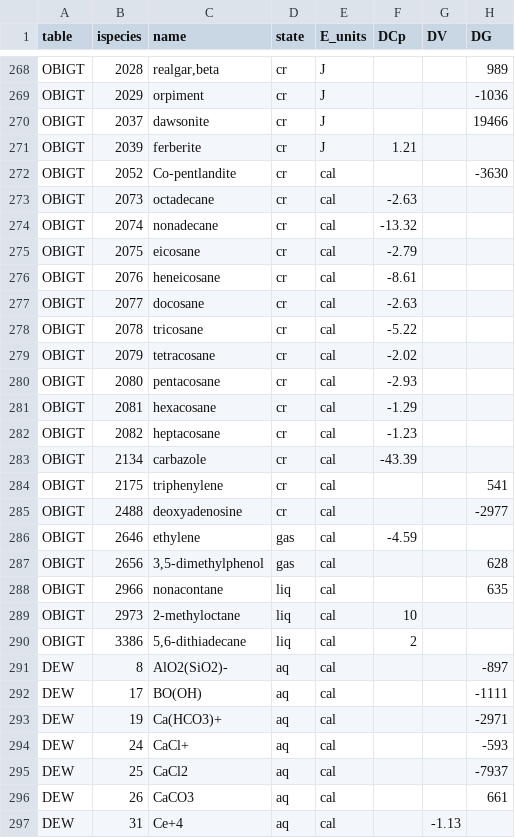
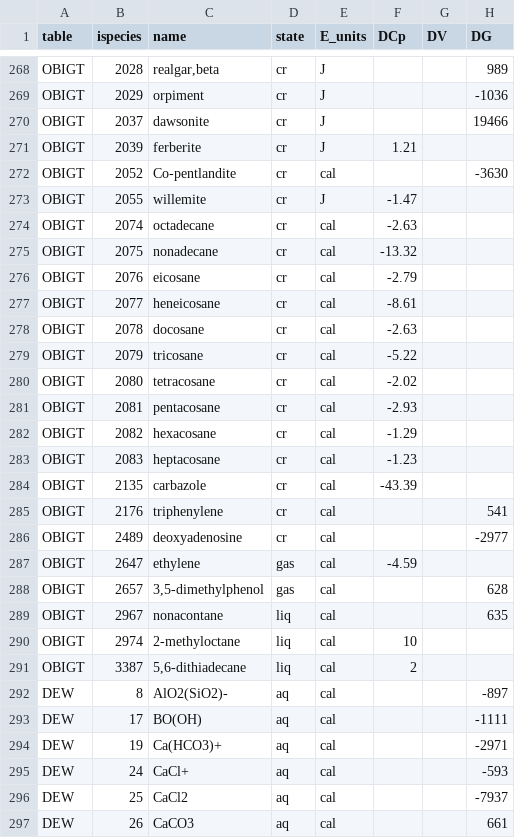
Before and after one commit to rforge/chnosz, a CSV file: pkg/CHNOSZ/inst/extdata/adds/OBIGT_check.csv, drawn as a sheet; only a part is shown, gaps mark what is left out; the shorter side is filled out with more unchanged rows.

```diff
--- a/pkg/CHNOSZ/inst/extdata/adds/OBIGT_check.csv
+++ b/pkg/CHNOSZ/inst/extdata/adds/OBIGT_check.csv
@@ -272,20 +272,21 @@
 "OBIGT",2052,"Co-pentlandite","cr","cal",,,-3630
-"OBIGT",2073,"octadecane","cr","cal",-2.63,,
-"OBIGT",2074,"nonadecane","cr","cal",-13.32,,
-"OBIGT",2075,"eicosane","cr","cal",-2.79,,
-"OBIGT",2076,"heneicosane","cr","cal",-8.61,,
-"OBIGT",2077,"docosane","cr","cal",-2.63,,
-"OBIGT",2078,"tricosane","cr","cal",-5.22,,
-"OBIGT",2079,"tetracosane","cr","cal",-2.02,,
-"OBIGT",2080,"pentacosane","cr","cal",-2.93,,
-"OBIGT",2081,"hexacosane","cr","cal",-1.29,,
-"OBIGT",2082,"heptacosane","cr","cal",-1.23,,
-"OBIGT",2134,"carbazole","cr","cal",-43.39,,
-"OBIGT",2175,"triphenylene","cr","cal",,,541
-"OBIGT",2488,"deoxyadenosine","cr","cal",,,-2977
-"OBIGT",2646,"ethylene","gas","cal",-4.59,,
-"OBIGT",2656,"3,5-dimethylphenol","gas","cal",,,628
-"OBIGT",2966,"nonacontane","liq","cal",,,635
-"OBIGT",2973,"2-methyloctane","liq","cal",10,,
-"OBIGT",3386,"5,6-dithiadecane","liq","cal",2,,
+"OBIGT",2055,"willemite","cr","J",-1.47,,
+"OBIGT",2074,"octadecane","cr","cal",-2.63,,
+"OBIGT",2075,"nonadecane","cr","cal",-13.32,,
+"OBIGT",2076,"eicosane","cr","cal",-2.79,,
+"OBIGT",2077,"heneicosane","cr","cal",-8.61,,
+"OBIGT",2078,"docosane","cr","cal",-2.63,,
+"OBIGT",2079,"tricosane","cr","cal",-5.22,,
+"OBIGT",2080,"tetracosane","cr","cal",-2.02,,
+"OBIGT",2081,"pentacosane","cr","cal",-2.93,,
+"OBIGT",2082,"hexacosane","cr","cal",-1.29,,
+"OBIGT",2083,"heptacosane","cr","cal",-1.23,,
+"OBIGT",2135,"carbazole","cr","cal",-43.39,,
+"OBIGT",2176,"triphenylene","cr","cal",,,541
+"OBIGT",2489,"deoxyadenosine","cr","cal",,,-2977
+"OBIGT",2647,"ethylene","gas","cal",-4.59,,
+"OBIGT",2657,"3,5-dimethylphenol","gas","cal",,,628
+"OBIGT",2967,"nonacontane","liq","cal",,,635
+"OBIGT",2974,"2-methyloctane","liq","cal",10,,
+"OBIGT",3387,"5,6-dithiadecane","liq","cal",2,,
 "DEW",8,"AlO2(SiO2)-","aq","cal",,,-897
```
Also changed, not shown: pkg/CHNOSZ/inst/extdata/OBIGT/inorganic_cr.csv, pkg/CHNOSZ/inst/extdata/OBIGT/refs.csv, 9 other files.
